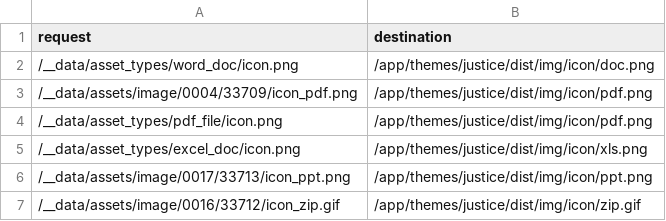
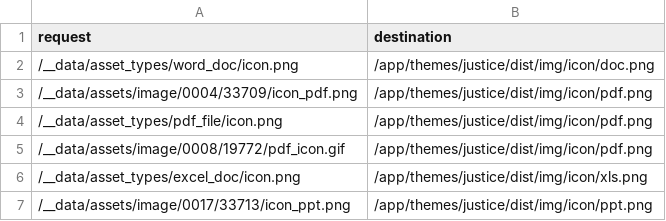
Before and after one commit to ministryofjustice/justice-gov-uk, a CSV file: public/app/themes/justice/301-redirects-theme.csv, drawn as a sheet; only a part is shown; the shorter side is filled out with more unchanged rows.

Commit message:
Hide/redirect posts post type

```diff
--- a/public/app/themes/justice/301-redirects-theme.csv
+++ b/public/app/themes/justice/301-redirects-theme.csv
@@ -4,2 +4,3 @@ request,destination
 /__data/asset_types/pdf_file/icon.png,/app/themes/justice/dist/img/icon/pdf.png
+/__data/assets/image/0008/19772/pdf_icon.gif,/app/themes/justice/dist/img/icon/pdf.png
 /__data/asset_types/excel_doc/icon.png,/app/themes/justice/dist/img/icon/xls.png
```
Also changed, not shown: 3 other files.
